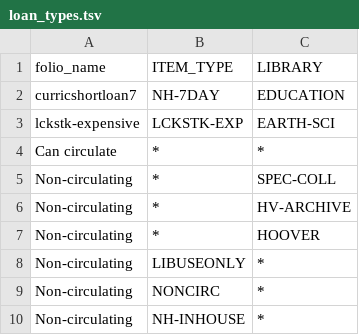
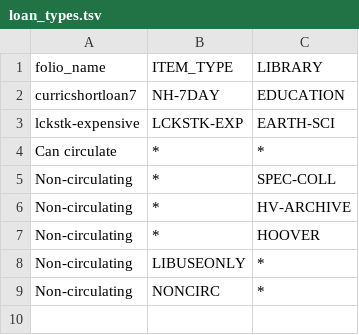
Before and after one commit to sul-dlss/folio_migration, a TSV file: mapping_files/loan_types.tsv, drawn as a sheet; the diff names each change by its address in the sheet, - before the commit and + after, or states it on an @@ line.

Commit message:
Removes NH-INHOUSE Item Loan

```diff
--- a/mapping_files/loan_types.tsv
+++ b/mapping_files/loan_types.tsv
-row 10: Non-circulating | NH-INHOUSE | *
```
